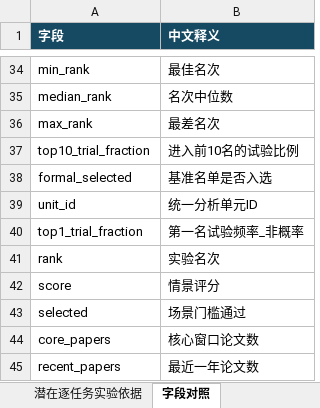
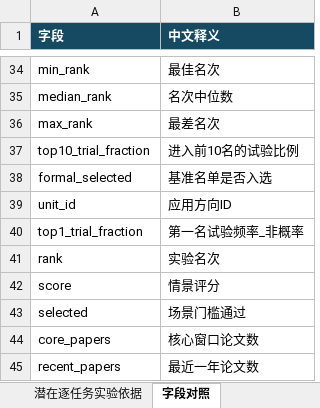
Before and after one commit to Liangyl0428/energy-topic-hotspots, an Excel workbook: assets/snapshot_20260925/hotspots/750类热点消融实验与灵敏度分析.xlsx, sheet 字段对照, drawn as a sheet; only a part is shown, gaps mark what is left out; values as stored, in another font and other column widths than the file's, no borders; the diff names each change by its address in the sheet, - before the commit and + after, or states it on an @@ line.

```diff
--- a/assets/snapshot_20260925/hotspots/750类热点消融实验与灵敏度分析.xlsx (sheet 字段对照)
+++ b/assets/snapshot_20260925/hotspots/750类热点消融实验与灵敏度分析.xlsx (sheet 字段对照)
-B39 (中文释义): 统一分析单元ID
+B39 (中文释义): 应用方向ID
```
Also changed, not shown: sheet 阅读说明, sheet 权重排名稳定性, sheet 潜在逐任务实验依据, sheet 逐类别消融排名, 17 other files.
